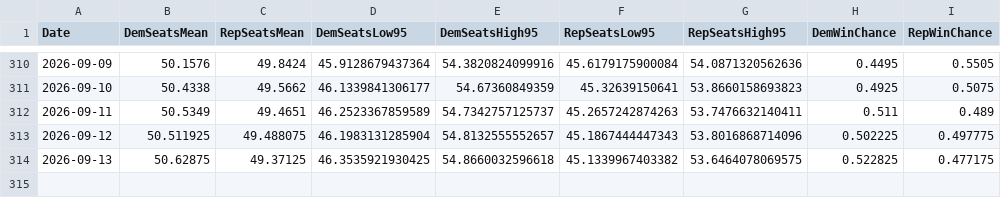
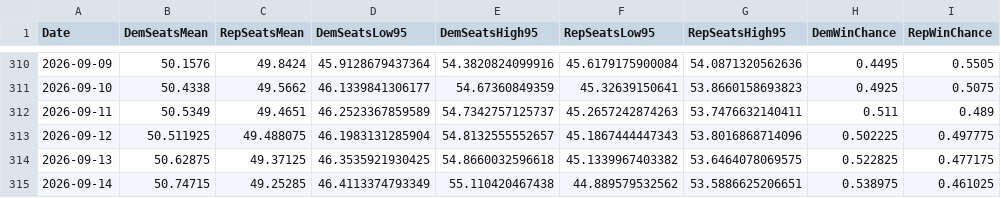
Before and after one commit to jkappelmeier/jkappelmeier.github.io, a CSV file: Data/SenateHistory.csv, drawn as a sheet; only a part is shown, gaps mark what is left out.

Commit message:
Update Data/SenateHistory.csv from MATLAB

```diff
--- a/Data/SenateHistory.csv
+++ b/Data/SenateHistory.csv
@@ -314 +314,2 @@ Date,DemSeatsMean,RepSeatsMean,DemSeatsLow95,DemSeatsHigh95,RepSeatsLow95,RepSea
 2026-09-13,50.62875,49.37125,46.3535921930425,54.8660032596618,45.1339967403382,53.6464078069575,0.522825,0.477175
+2026-09-14,50.74715,49.25285,46.4113374793349,55.110420467438,44.889579532562,53.5886625206651,0.538975,0.461025
```
